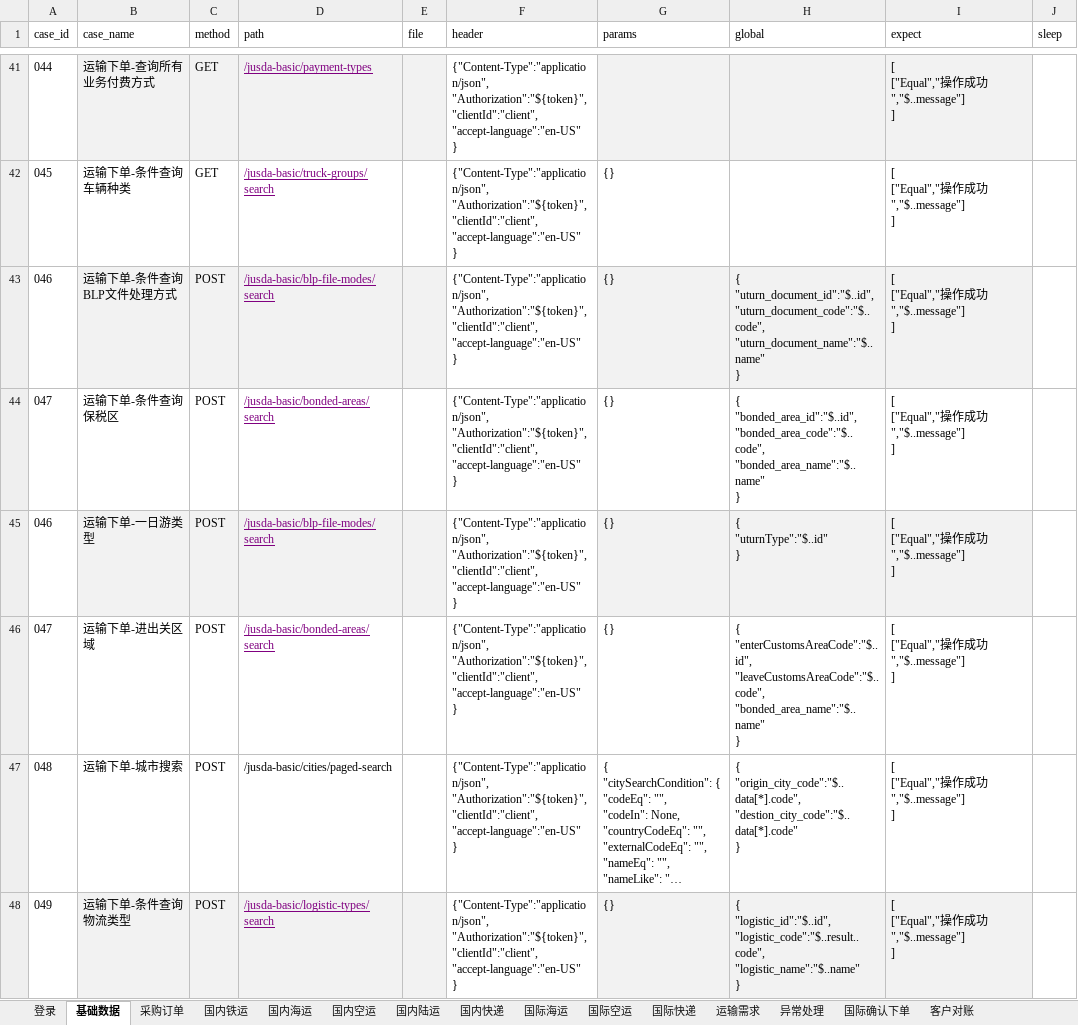
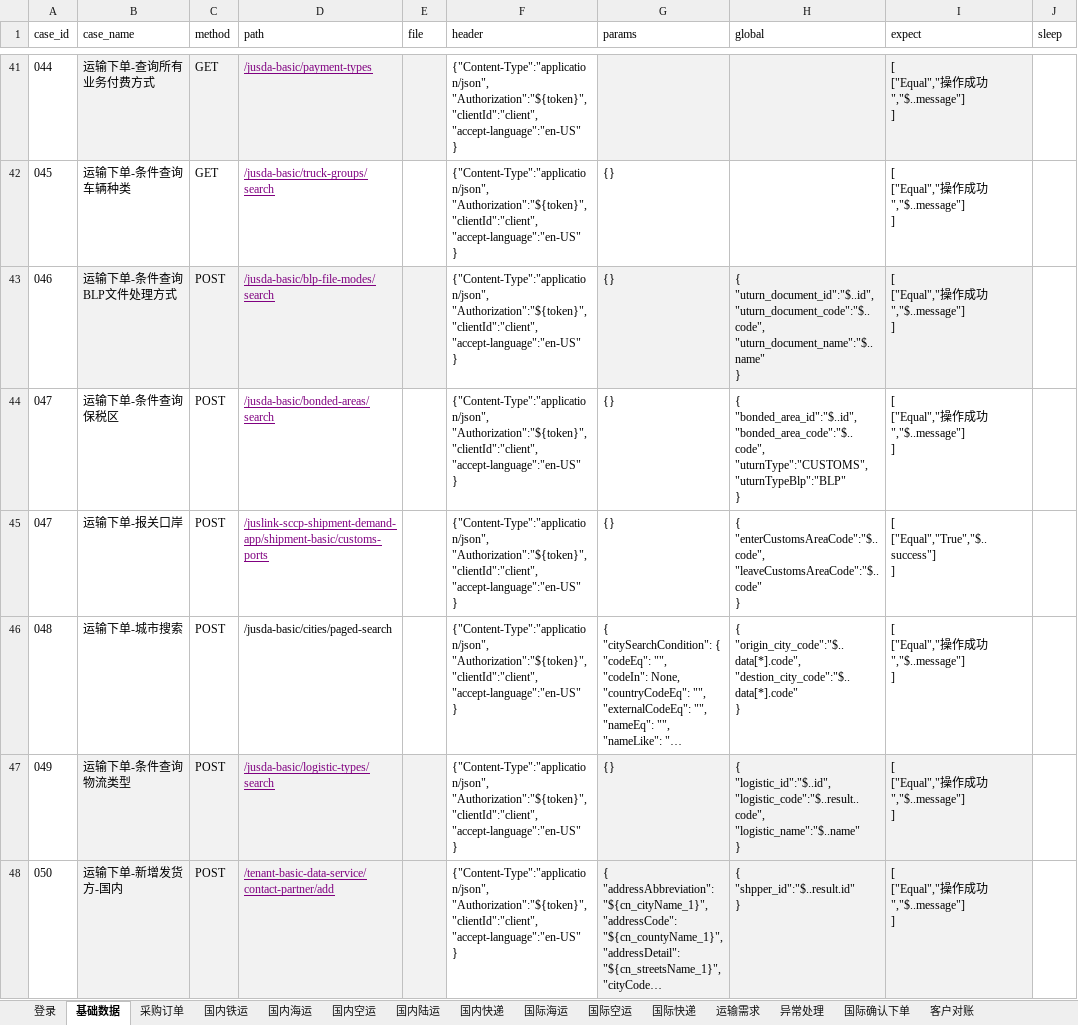
Before and after one commit to tan0833/dynamic_inventory_api, an Excel workbook: data/运输下单测试用例-DEV.xlsx, sheet 基础数据, drawn as a sheet; only a part is shown, gaps mark what is left out; the shorter side is filled out with more unchanged rows; long unchanged cells end in …; values as stored, in another font and other column widths than the file's, no borders; removed rows and columns are numbered as before the commit, all else as after; ↵ is a line break in a cell; the diff names each change by its address in the sheet, - before the commit and + after, or states it on an @@ line.

```diff
--- a/data/运输下单测试用例-DEV.xlsx (sheet 基础数据)
+++ b/data/运输下单测试用例-DEV.xlsx (sheet 基础数据)
-H44 (global): …"bonded_area_id":"$..id", ↵ "bonded_area_code":"$..code", ↵ "bonded_area_name":"$..name" ↵ }
+H44 (global): …"bonded_area_id":"$..id", ↵ "bonded_area_code":"$..code", ↵ "uturnType":"CUSTOMS", ↵ "uturnTypeBlp":"BLP" ↵ }
-row 45: 046 | 运输下单-一日游类型 | POST | /jusda-basic/blp-file-modes/search |  | {"Content-Type":"application/json", ↵ "Authorization":"${token}", ↵ "clientId":"client", ↵ "accept-language":"en-US" ↵ } | {} | { ↵ "uturnType":"$..id" ↵ } | [ ↵ ["Equal","操作成功","$..message"] ↵ ]
-B45 (case_name): 运输下单-进出关区域
+B45 (case_name): 运输下单-报关口岸
-D45 (path): /jusda-basic/bonded-areas/search
+D45 (path): /juslink-sccp-shipment-demand-app/shipment-basic/customs-ports
-H45 (global): { ↵ "enterCustomsAreaCode":"$..id", ↵ "leaveCustomsAreaCode":"$..code", ↵ "bonded_area_name":"$..name" ↵ }
+H45 (global): { ↵ "enterCustomsAreaCode":"$..code", ↵ "leaveCustomsAreaCode":"$..code" ↵ }
-I45 (expect): [ ↵ ["Equal","操作成功","$..message"] ↵ ]
+I45 (expect): [ ↵ ["Equal","True","$..success"] ↵ ]
```
Also changed, not shown: sheet 国内陆运, data/运输下单测试用例-SIT.xlsx, data/运输下单测试用例-UAT.xlsx, 37 other files.
